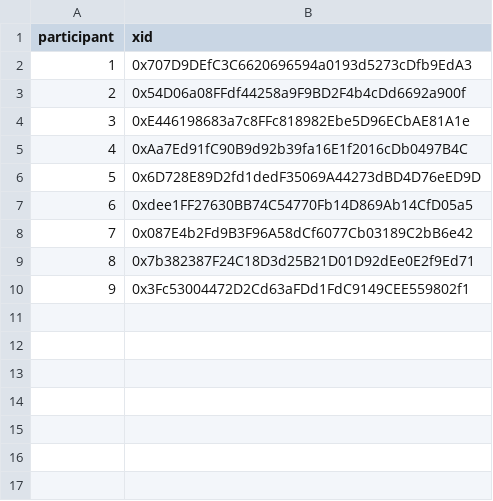
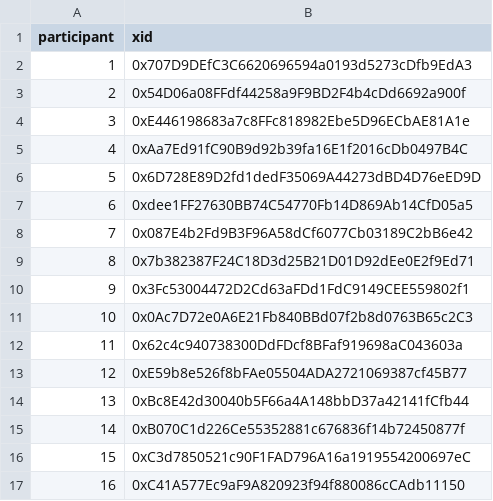
Before and after one commit to evalscience/deepgov-polis, a CSV file: xid/9beed8nszd-xid.csv, drawn as a sheet; the diff names each change by its address in the sheet, - before the commit and + after, or states it on an @@ line.

```diff
--- a/xid/9beed8nszd-xid.csv
+++ b/xid/9beed8nszd-xid.csv
+row 11: 10 | 0x0Ac7D72e0A6E21Fb840BBd07f2b8d0763B65c2C3
+row 12: 11 | 0x62c4c940738300DdFDcf8BFaf919698aC043603a
+row 13: 12 | 0xE59b8e526f8bFAe05504ADA2721069387cf45B77
+row 14: 13 | 0xBc8E42d30040b5F66a4A148bbD37a42141fCfb44
+row 15: 14 | 0xB070C1d226Ce55352881c676836f14b72450877f
+row 16: 15 | 0xC3d7850521c90F1FAD796A16a1919554200697eC
+row 17: 16 | 0xC41A577Ec9aF9A820923f94f880086cCAdb11150
```
Also changed, not shown: summary/2hdcecwjyc-summary.csv, summary/67rd2fmrpm-summary.csv, 5 other files.
